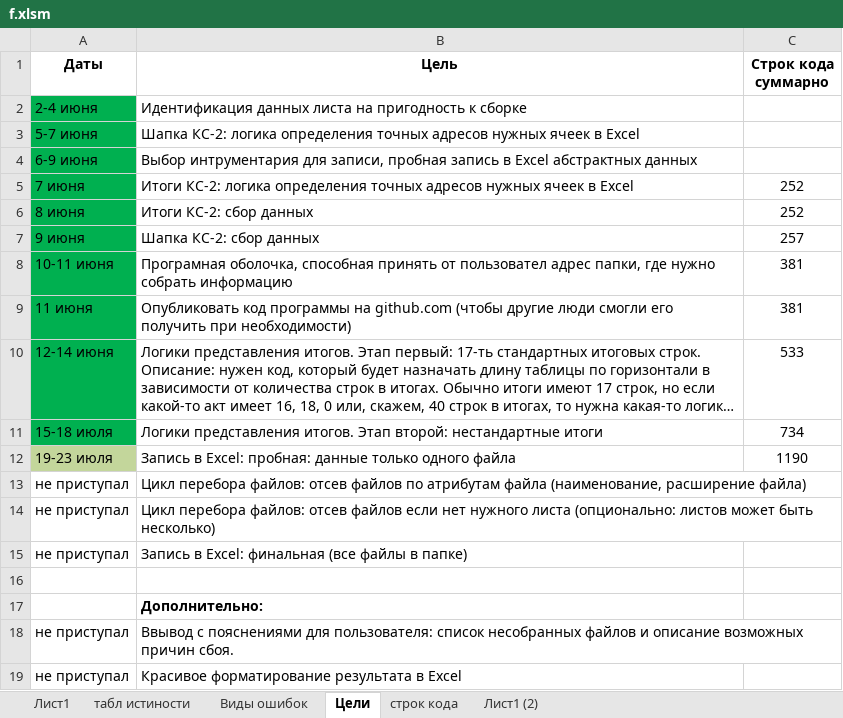
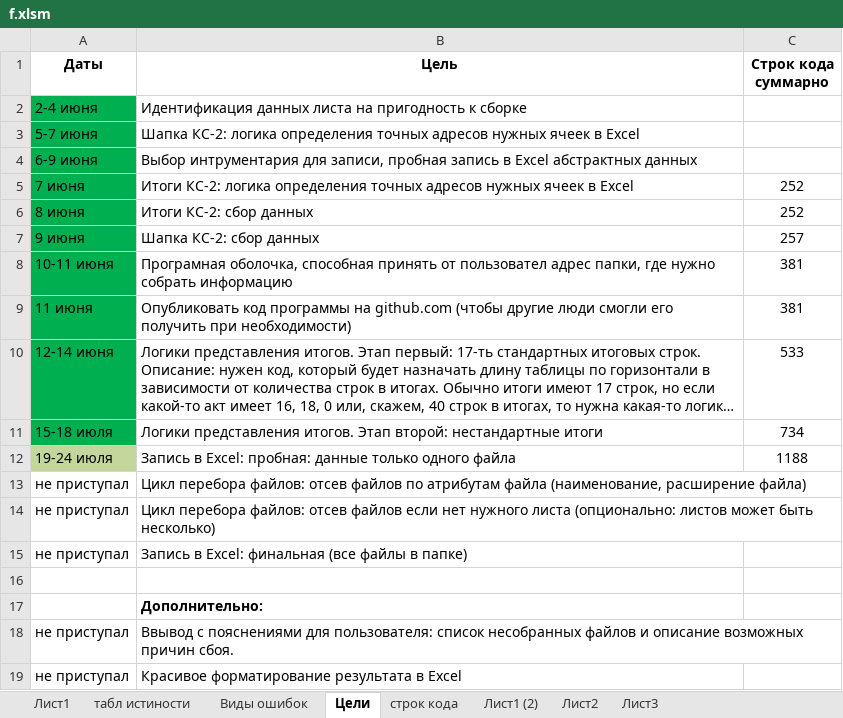
Before and after one commit to Soskretkov/acts_ks2_collector, an Excel workbook: f.xlsm, sheet Цели, drawn as a sheet; long unchanged cells end in …; values as stored, in another font and other column widths than the file's, no borders; the diff names each change by its address in the sheet, - before the commit and + after, or states it on an @@ line.

```diff
--- a/f.xlsm (sheet Цели)
+++ b/f.xlsm (sheet Цели)
+sheet tab: Лист2
+sheet tab: Лист3
-A12 (Даты): 19-23 июля
+A12 (Даты): 19-24 июля
-C12 (Строк кода суммарно): 1190
+C12 (Строк кода суммарно): 1188
```
Also changed, not shown: sheet строк кода, 1 other file.
